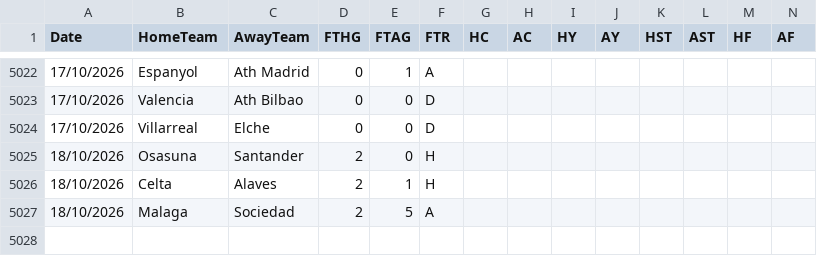
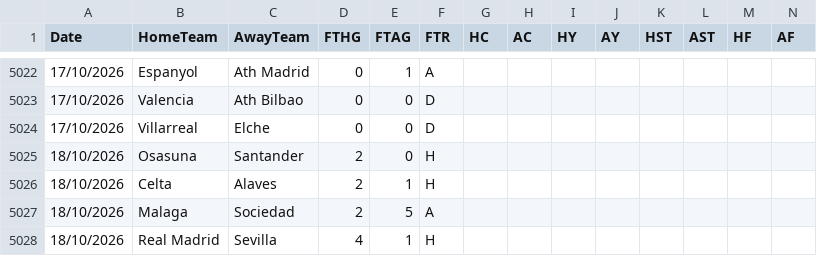
Before and after one commit to hectormera4-dotcom/premier-picks, a CSV file: la_liga_combinado.csv, drawn as a sheet; only a part is shown, gaps mark what is left out; rows hold the shown columns only; the diff names each change by its address in the sheet, - before the commit and + after, or states it on an @@ line.

```diff
--- a/la_liga_combinado.csv
+++ b/la_liga_combinado.csv
+row 5028: 18/10/2026 | Real Madrid | Sevilla | 4 | 1 | H
```
